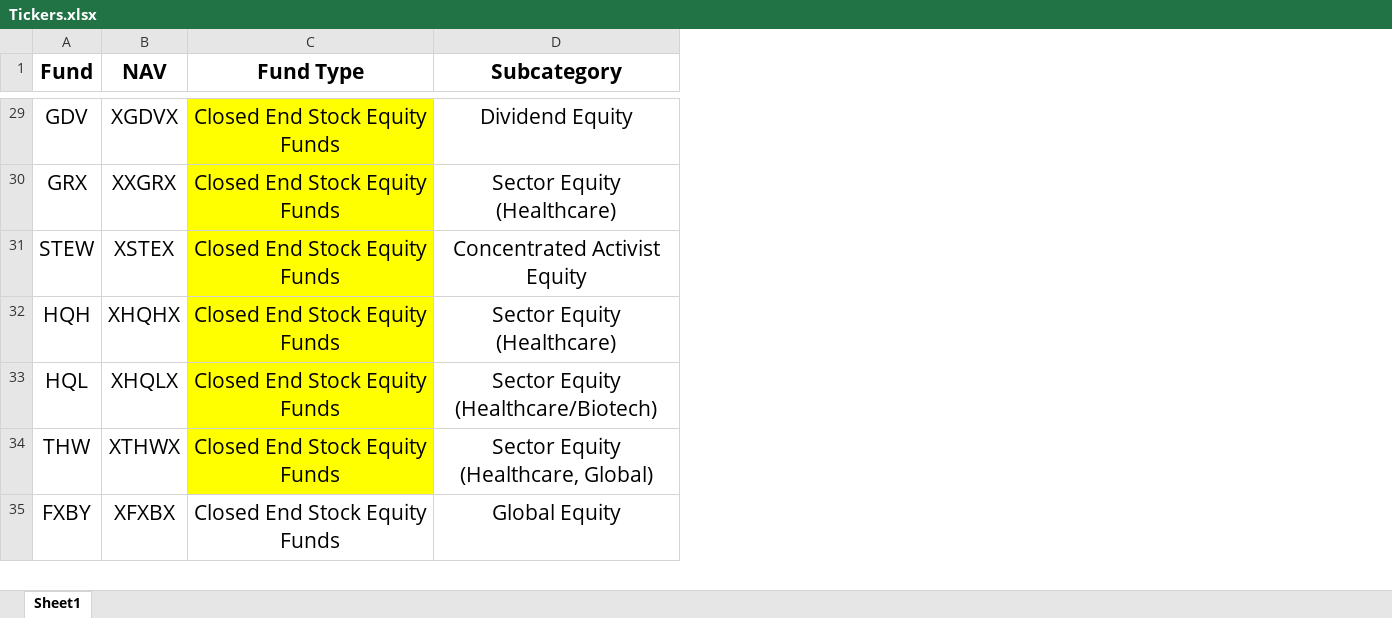
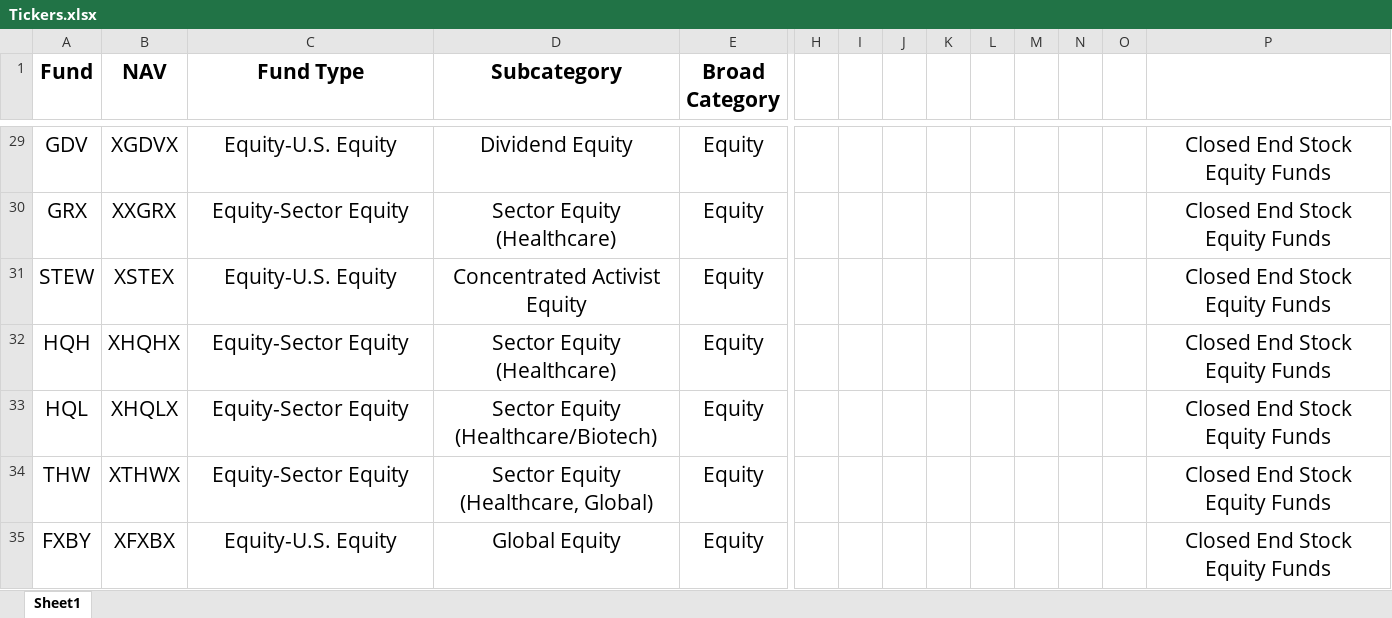
Before and after one commit to Lukasmc92/NAV-Tickers, an Excel workbook: Tickers.xlsx, sheet Sheet1, drawn as a sheet; only a part is shown, gaps mark what is left out; values as stored, in another font and other column widths than the file's, no borders; the diff covers the shown part only; the diff names each change by its address in the sheet, - before the commit and + after, or states it on an @@ line.

```diff
--- a/Tickers.xlsx (sheet Sheet1)
+++ b/Tickers.xlsx (sheet Sheet1)
+column E (Broad Category), rows 29-35: all Equity
+column H, empty
+column I, empty
+column J, empty
+column K, empty
+column L, empty
+column M, empty
+column N, empty
+column O, empty
+column P, rows 29-35: all Closed End Stock Equity Funds
-C29:C34 fill: #FFFF00
+C29:C34 fill: none
-C29 (Fund Type): Closed End Stock Equity Funds
+C29 (Fund Type): Equity-U.S. Equity
-C30 (Fund Type): Closed End Stock Equity Funds
+C30 (Fund Type): Equity-Sector Equity
-C31 (Fund Type): Closed End Stock Equity Funds
+C31 (Fund Type): Equity-U.S. Equity
-C32:C34 (Fund Type): Closed End Stock Equity Funds
+C32:C34 (Fund Type): Equity-Sector Equity
-C35 (Fund Type): Closed End Stock Equity Funds
+C35 (Fund Type): Equity-U.S. Equity
```
Also changed, not shown: 2 removed rows, 70 edited cells and cell formats elsewhere in this sheet.
